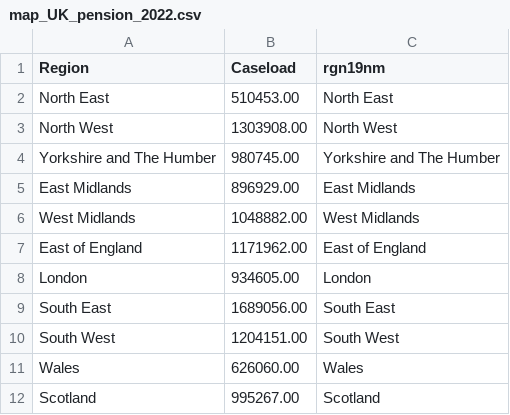
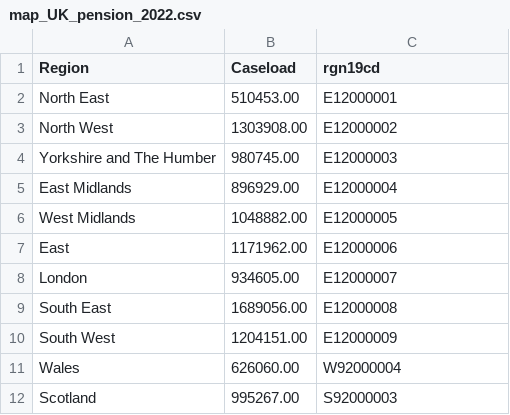
Before and after one commit to hcantekin/hcantekin.github.io, a CSV file: map_UK_pension_2022.csv, drawn as a sheet.

Commit message:
Add files via upload

```diff
--- a/map_UK_pension_2022.csv
+++ b/map_UK_pension_2022.csv
@@ -1,12 +1,12 @@
-Region,Caseload,rgn19nm
-North East,510453.00,North East
-North West,1303908.00,North West
-Yorkshire and The Humber,980745.00,Yorkshire and The Humber
-East Midlands,896929.00,East Midlands
-West Midlands,1048882.00,West Midlands
-East of England,1171962.00,East of England
-London,934605.00,London
-South East,1689056.00,South East
-South West,1204151.00,South West
-Wales,626060.00,Wales
-Scotland,995267.00,Scotland
+Region,Caseload,rgn19cd
+North East,510453.00,E12000001
+North West,1303908.00,E12000002
+Yorkshire and The Humber,980745.00,E12000003
+East Midlands,896929.00,E12000004
+West Midlands,1048882.00,E12000005
+East,1171962.00,E12000006
+London,934605.00,E12000007
+South East,1689056.00,E12000008
+South West,1204151.00,E12000009
+Wales,626060.00,W92000004
+Scotland,995267.00,S92000003
```
